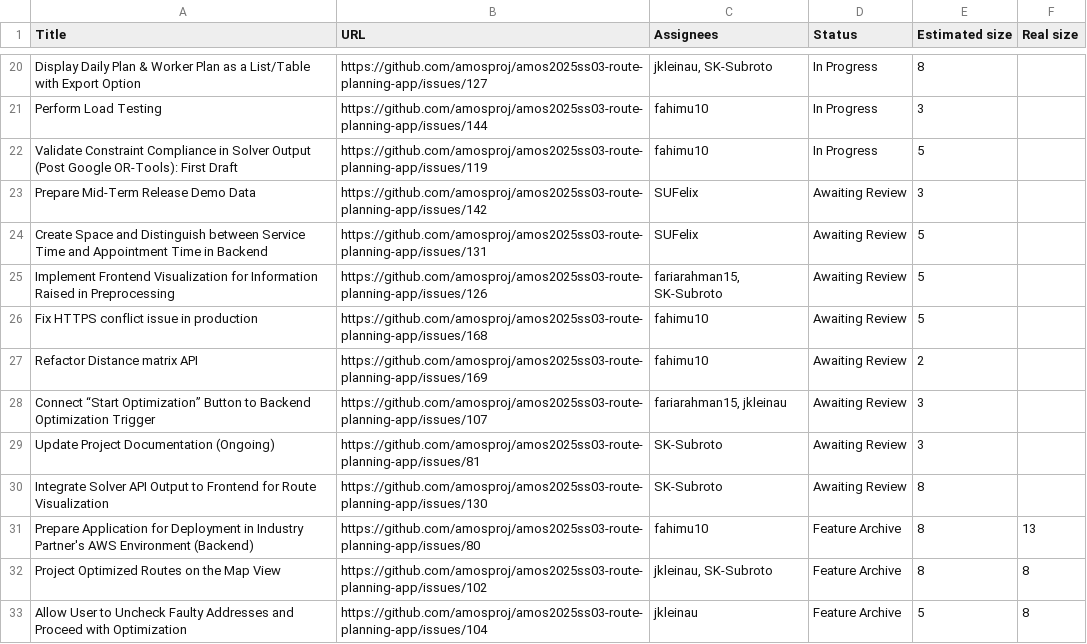
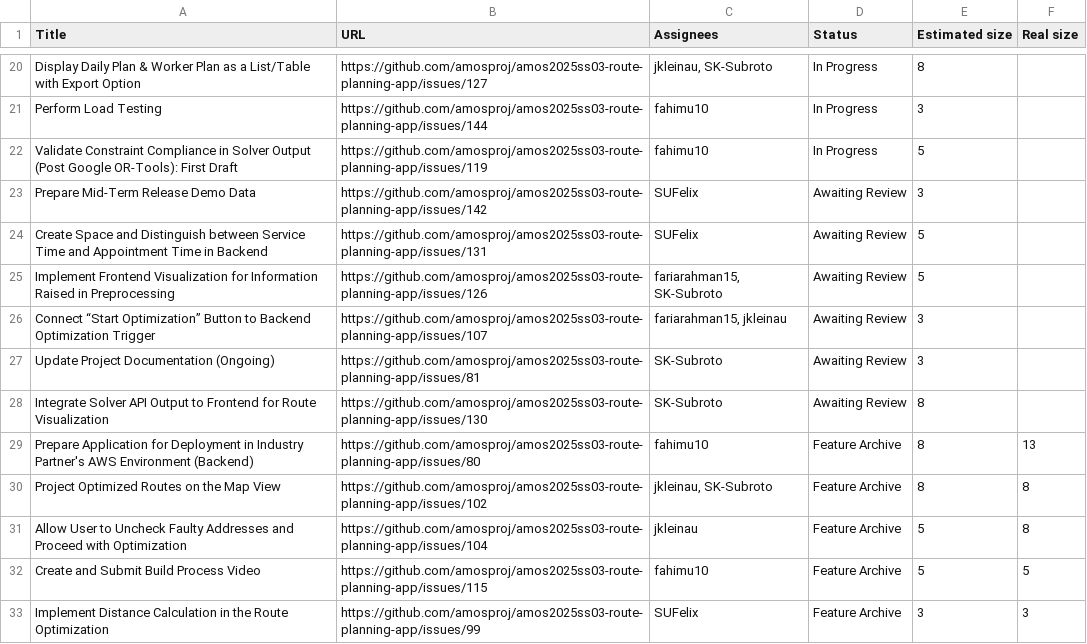
Before and after one commit to amosproj/amos2025ss03-route-planning-app, a TSV file: Deliverables/sprint-06/feature-board-sprint-06.tsv, drawn as a sheet; only a part is shown, gaps mark what is left out; the shorter side is filled out with more unchanged rows.

```diff
--- a/Deliverables/sprint-06/feature-board-sprint-06.tsv
+++ b/Deliverables/sprint-06/feature-board-sprint-06.tsv
@@ -25,4 +25,2 @@ Create Space and Distinguish between Service Time and  Appointment Time in Backe
 Implement Frontend Visualization for Information Raised in Preprocessing	https://github.com/amosproj/amos2025ss03-route-planning-app/issues/126	fariarahman15, SK-Subroto	Awaiting Review	5	
-Fix HTTPS conflict issue in production	https://github.com/amosproj/amos2025ss03-route-planning-app/issues/168	fahimu10	Awaiting Review	5	
-Refactor Distance matrix API	https://github.com/amosproj/amos2025ss03-route-planning-app/issues/169	fahimu10	Awaiting Review	2	
 Connect “Start Optimization” Button to Backend Optimization Trigger	https://github.com/amosproj/amos2025ss03-route-planning-app/issues/107	fariarahman15, jkleinau	Awaiting Review	3	
```
Also changed, not shown: 1 other file.
